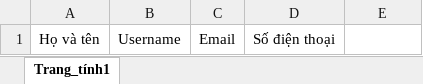
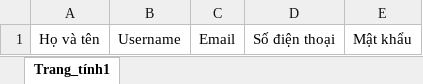
Before and after one commit to hqhai/csharp-with-agent, an Excel workbook: Services/Fsel.Identity/Fsel.Identity.Api/Resources/Campus/StudentsInfo.xlsx, sheet Trang_tính1, drawn as a sheet; values as stored, in another font and other column widths than the file's, no borders; the diff names each change by its address in the sheet, - before the commit and + after, or states it on an @@ line.

```diff
--- a/Services/Fsel.Identity/Fsel.Identity.Api/Resources/Campus/StudentsInfo.xlsx (sheet Trang_tính1)
+++ b/Services/Fsel.Identity/Fsel.Identity.Api/Resources/Campus/StudentsInfo.xlsx (sheet Trang_tính1)
-E1: (empty)
+E1: Mật khẩu
```
Also changed, not shown: 23 other files.
